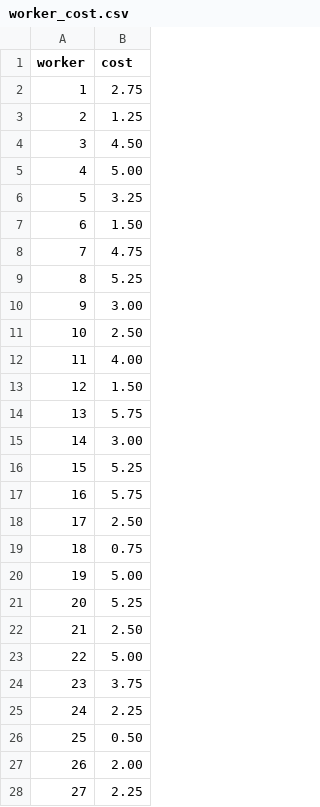
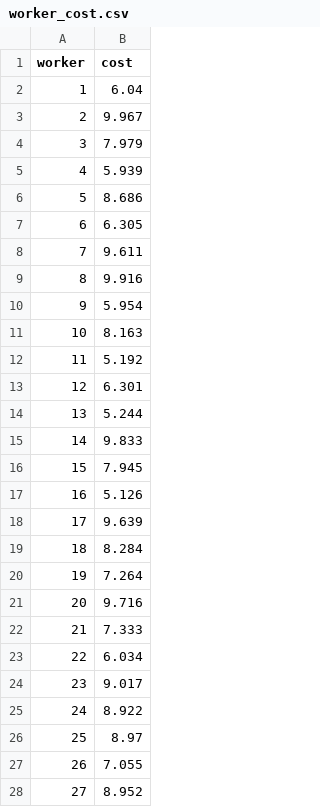
Before and after one commit to RoyCoding8/Game-theoretic-approach-to-the-SATA-problem, a CSV file: Generated_Data/Worker_mapping/worker_cost.csv, drawn as a sheet; only a part is shown; the diff covers the shown part only.

```diff
--- a/Generated_Data/Worker_mapping/worker_cost.csv
+++ b/Generated_Data/Worker_mapping/worker_cost.csv
@@ -1,28 +1,28 @@
 worker,cost
-1,2.75
-2,1.25
-3,4.50
-4,5.00
-5,3.25
-6,1.50
-7,4.75
-8,5.25
-9,3.00
-10,2.50
-11,4.00
-12,1.50
-13,5.75
-14,3.00
-15,5.25
-16,5.75
-17,2.50
-18,0.75
-19,5.00
-20,5.25
-21,2.50
-22,5.00
-23,3.75
-24,2.25
-25,0.50
-26,2.00
-27,2.25
+1,6.04
+2,9.967
+3,7.979
+4,5.939
+5,8.686
+6,6.305
+7,9.611
+8,9.916
+9,5.954
+10,8.163
+11,5.192
+12,6.301
+13,5.244
+14,9.833
+15,7.945
+16,5.126
+17,9.639
+18,8.284
+19,7.264
+20,9.716
+21,7.333
+22,6.034
+23,9.017
+24,8.922
+25,8.97
+26,7.055
+27,8.952
```
Also changed, not shown: 73 edited cells elsewhere in this file, Generated_Data/Id_and_name/skills_id_name.csv, Generated_Data/Task_mapping/task_budget.csv, 5 other files.
